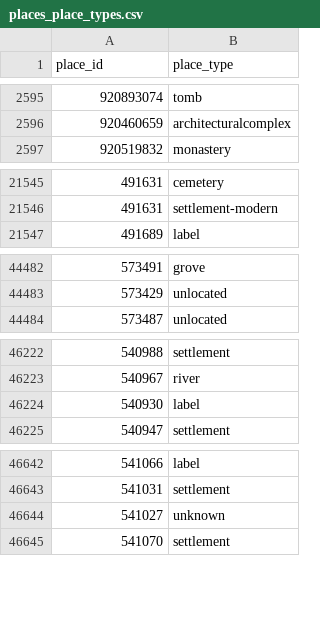
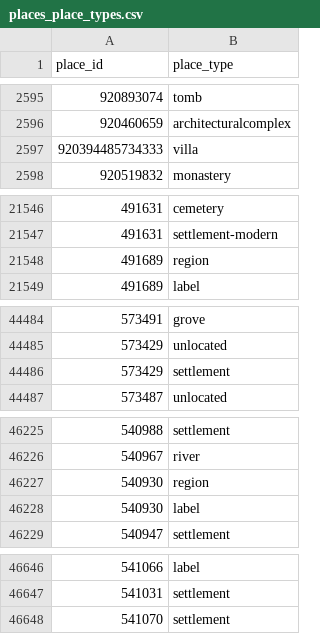
Before and after one commit to isawnyu/pleiades.datasets, a CSV file: data/gis/places_place_types.csv, drawn as a sheet; only a part is shown, gaps mark what is left out.

```diff
--- a/data/gis/places_place_types.csv
+++ b/data/gis/places_place_types.csv
@@ -2596,2 +2596,3 @@
 920460659,architecturalcomplex
+920394485734333,villa
 920519832,monastery
@@ -21546,2 +21547,3 @@
 491631,settlement-modern
+491689,region
 491689,label
@@ -44483,2 +44485,3 @@
 573429,unlocated
+573429,settlement
 573487,unlocated
@@ -46223,2 +46226,3 @@
 540967,river
+540930,region
 540930,label
@@ -46643,3 +46647,2 @@
 541031,settlement
-541027,unknown
 541070,settlement
```
Also changed, not shown: 1 other file.
